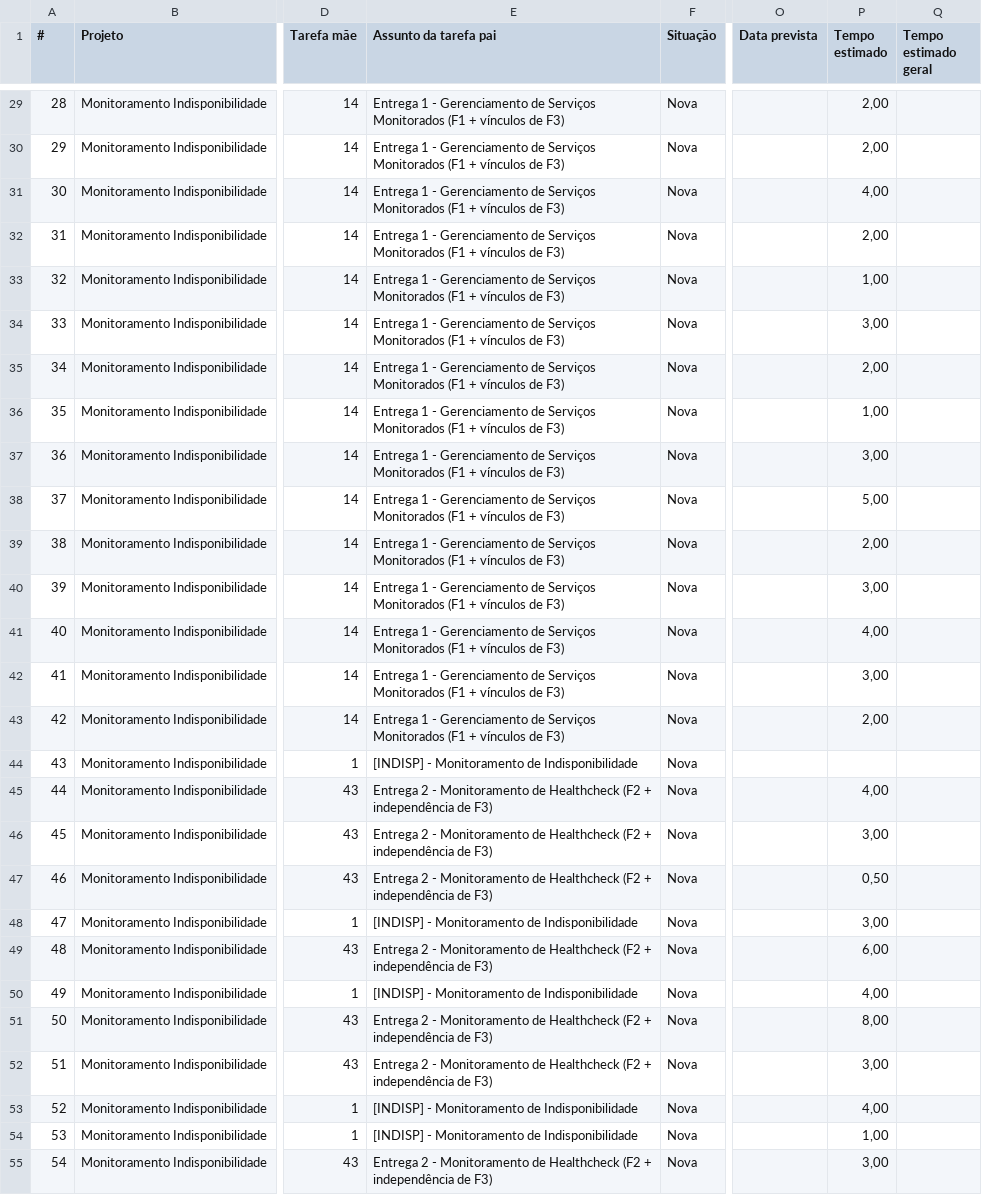
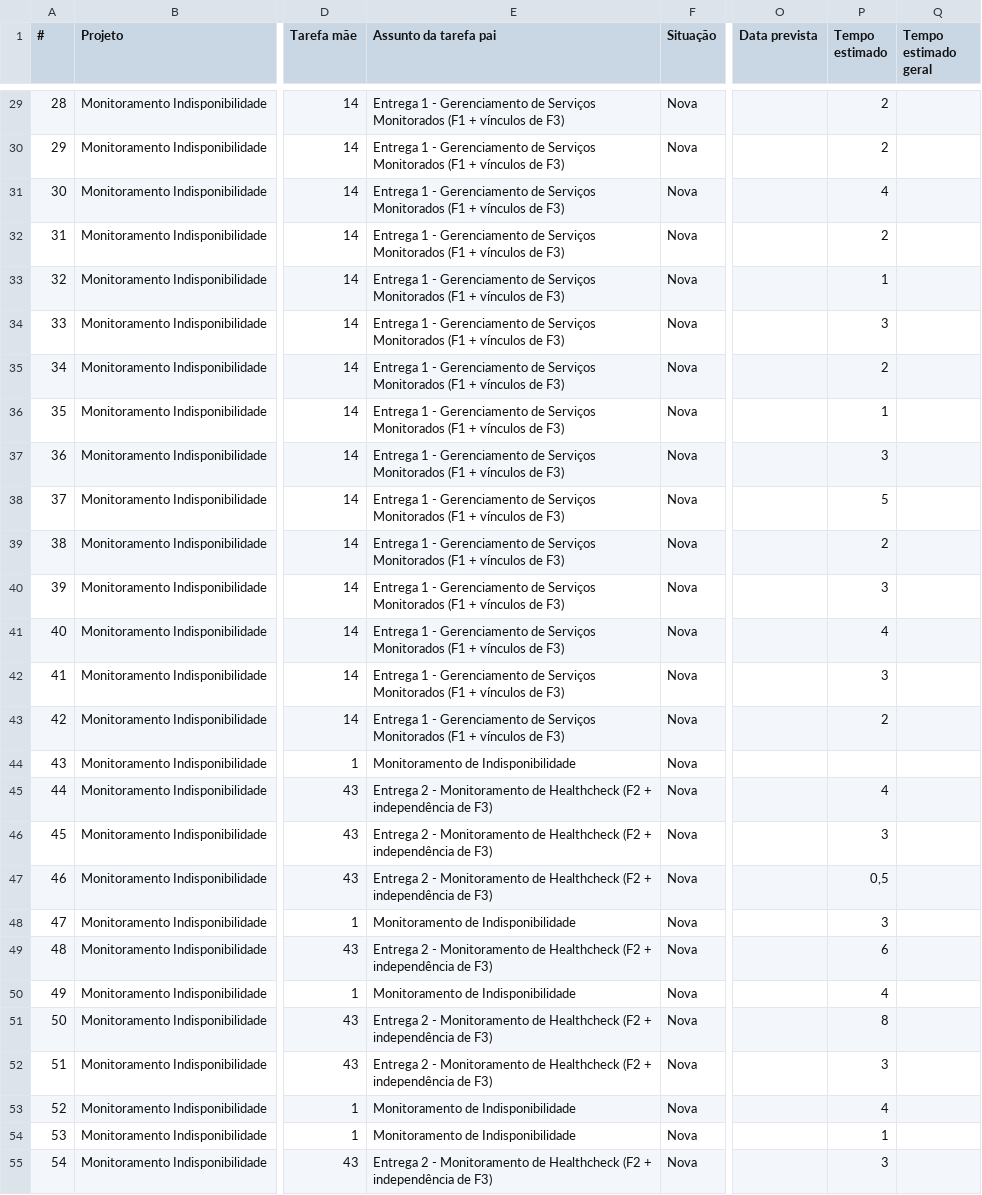
Before and after one commit to brunocesharp/indisponibilidades, a CSV file: docs/execution-plans/monitoramento-indisponibilidade/redmine-import.csv, drawn as a sheet; only a part is shown, gaps mark what is left out; the diff covers the shown part only; the diff names each change by its address in the sheet, - before the commit and + after, or states it on an @@ line.

```diff
--- a/docs/execution-plans/monitoramento-indisponibilidade/redmine-import.csv
+++ b/docs/execution-plans/monitoramento-indisponibilidade/redmine-import.csv
-P29:P30 (Tempo estimado): 2,00
+P29:P30 (Tempo estimado): 2
-P31 (Tempo estimado): 4,00
+P31 (Tempo estimado): 4
-P32 (Tempo estimado): 2,00
+P32 (Tempo estimado): 2
-P33 (Tempo estimado): 1,00
+P33 (Tempo estimado): 1
-P34 (Tempo estimado): 3,00
+P34 (Tempo estimado): 3
-P35 (Tempo estimado): 2,00
+P35 (Tempo estimado): 2
-P36 (Tempo estimado): 1,00
+P36 (Tempo estimado): 1
-P37 (Tempo estimado): 3,00
+P37 (Tempo estimado): 3
-P38 (Tempo estimado): 5,00
+P38 (Tempo estimado): 5
-P39 (Tempo estimado): 2,00
+P39 (Tempo estimado): 2
-P40 (Tempo estimado): 3,00
+P40 (Tempo estimado): 3
-P41 (Tempo estimado): 4,00
+P41 (Tempo estimado): 4
-P42 (Tempo estimado): 3,00
+P42 (Tempo estimado): 3
-P43 (Tempo estimado): 2,00
+P43 (Tempo estimado): 2
-E44 (Assunto da tarefa pai): [INDISP] - Monitoramento de Indisponibilidade
+E44 (Assunto da tarefa pai): Monitoramento de Indisponibilidade
-P45 (Tempo estimado): 4,00
+P45 (Tempo estimado): 4
-P46 (Tempo estimado): 3,00
+P46 (Tempo estimado): 3
-P47 (Tempo estimado): 0,50
+P47 (Tempo estimado): 0,5
-E48 (Assunto da tarefa pai): [INDISP] - Monitoramento de Indisponibilidade
+E48 (Assunto da tarefa pai): Monitoramento de Indisponibilidade
-P48 (Tempo estimado): 3,00
+P48 (Tempo estimado): 3
-P49 (Tempo estimado): 6,00
+P49 (Tempo estimado): 6
-E50 (Assunto da tarefa pai): [INDISP] - Monitoramento de Indisponibilidade
+E50 (Assunto da tarefa pai): Monitoramento de Indisponibilidade
-P50 (Tempo estimado): 4,00
+P50 (Tempo estimado): 4
-P51 (Tempo estimado): 8,00
+P51 (Tempo estimado): 8
-P52 (Tempo estimado): 3,00
+P52 (Tempo estimado): 3
-E53:E54 (Assunto da tarefa pai): [INDISP] - Monitoramento de Indisponibilidade
+E53:E54 (Assunto da tarefa pai): Monitoramento de Indisponibilidade
-P53 (Tempo estimado): 4,00
+P53 (Tempo estimado): 4
-P54 (Tempo estimado): 1,00
+P54 (Tempo estimado): 1
-P55 (Tempo estimado): 3,00
+P55 (Tempo estimado): 3
```
Also changed, not shown: 86 edited cells elsewhere in this file, 4 other files.
